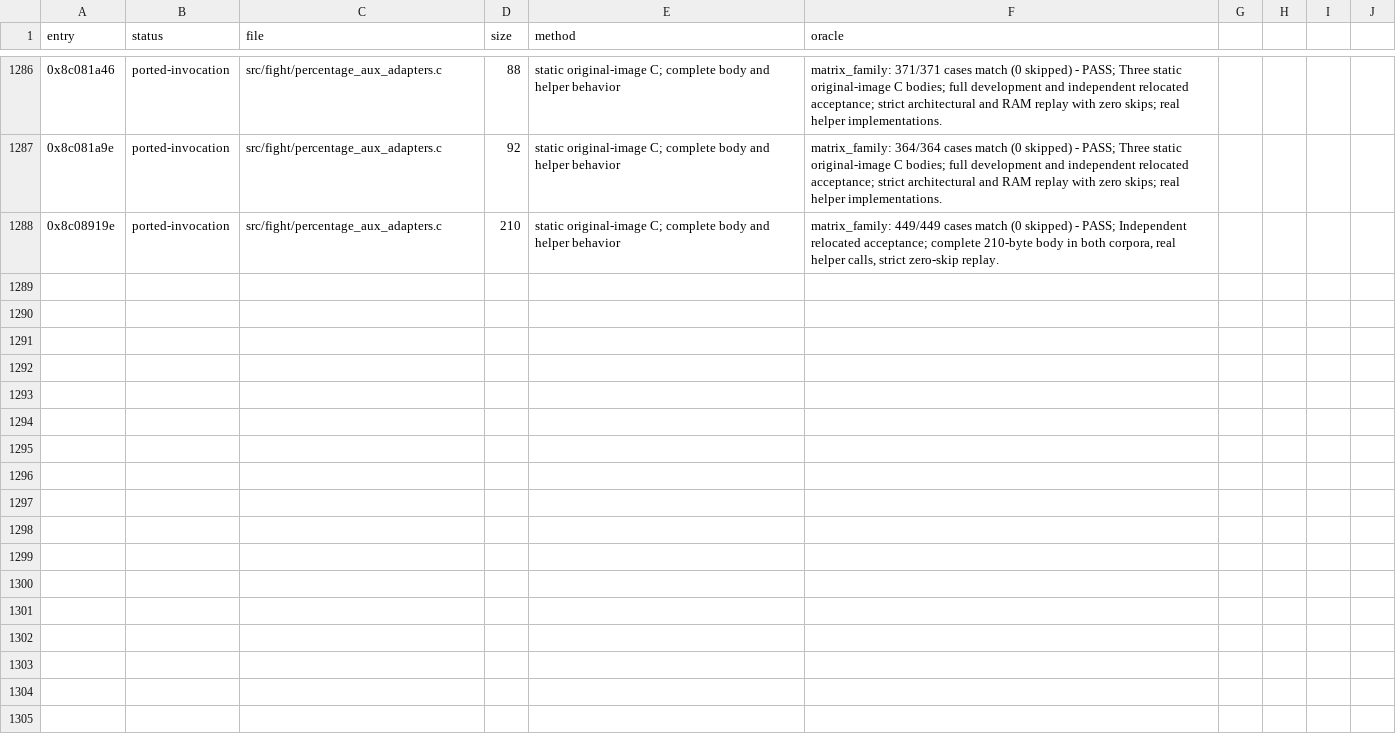
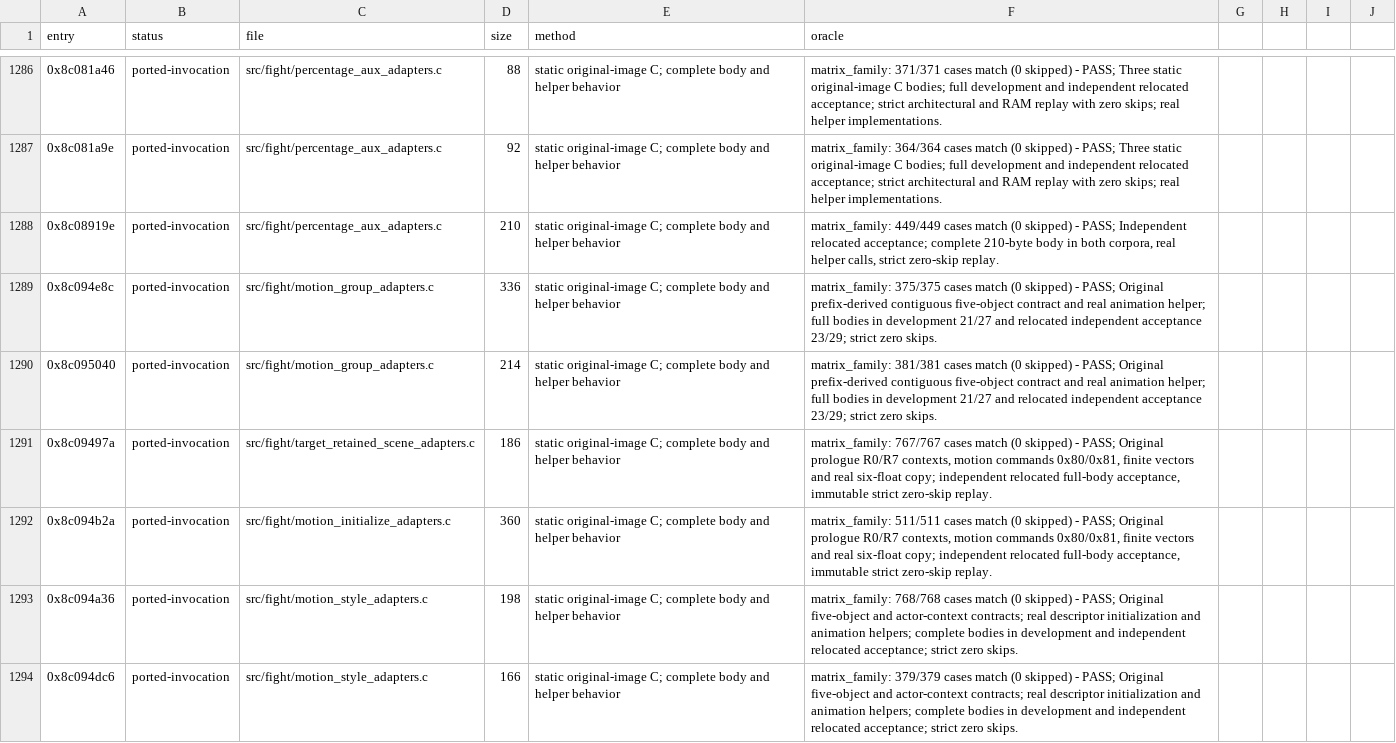
Before and after one commit to celsowm/vf3-decomp, a CSV file: docs/decomp_status.csv, drawn as a sheet; only a part is shown, gaps mark what is left out; the diff names each change by its address in the sheet, - before the commit and + after, or states it on an @@ line.

Commit message:
decomp: verify five-object motion initialization and style transitions

```diff
--- a/docs/decomp_status.csv
+++ b/docs/decomp_status.csv
+row 1289: 0x8c094e8c | ported-invocation | src/fight/motion_group_adapters.c | 336 | static original-image C; complete body and helper behavior | matrix_family: 375/375 cases match (0 skipped) - PASS; Original prefix-derived contiguous five-object contract and real animation helper; full bodies in development 21/27 and relocated independent acceptance 23/29; strict zero skips.
+row 1290: 0x8c095040 | ported-invocation | src/fight/motion_group_adapters.c | 214 | static original-image C; complete body and helper behavior | matrix_family: 381/381 cases match (0 skipped) - PASS; Original prefix-derived contiguous five-object contract and real animation helper; full bodies in development 21/27 and relocated independent acceptance 23/29; strict zero skips.
+row 1291: 0x8c09497a | ported-invocation | src/fight/target_retained_scene_adapters.c | 186 | static original-image C; complete body and helper behavior | matrix_family: 767/767 cases match (0 skipped) - PASS; Original prologue R0/R7 contexts, motion commands 0x80/0x81, finite vectors and real six-float copy; independent relocated full-body acceptance, immutable strict zero-skip replay.
+row 1292: 0x8c094b2a | ported-invocation | src/fight/motion_initialize_adapters.c | 360 | static original-image C; complete body and helper behavior | matrix_family: 511/511 cases match (0 skipped) - PASS; Original prologue R0/R7 contexts, motion commands 0x80/0x81, finite vectors and real six-float copy; independent relocated full-body acceptance, immutable strict zero-skip replay.
+row 1293: 0x8c094a36 | ported-invocation | src/fight/motion_style_adapters.c | 198 | static original-image C; complete body and helper behavior | matrix_family: 768/768 cases match (0 skipped) - PASS; Original five-object and actor-context contracts; real descriptor initialization and animation helpers; complete bodies in development and independent relocated acceptance; strict zero skips.
+row 1294: 0x8c094dc6 | ported-invocation | src/fight/motion_style_adapters.c | 166 | static original-image C; complete body and helper behavior | matrix_family: 379/379 cases match (0 skipped) - PASS; Original five-object and actor-context contracts; real descriptor initialization and animation helpers; complete bodies in development and independent relocated acceptance; strict zero skips.
```
Also changed, not shown: 28 other files.
